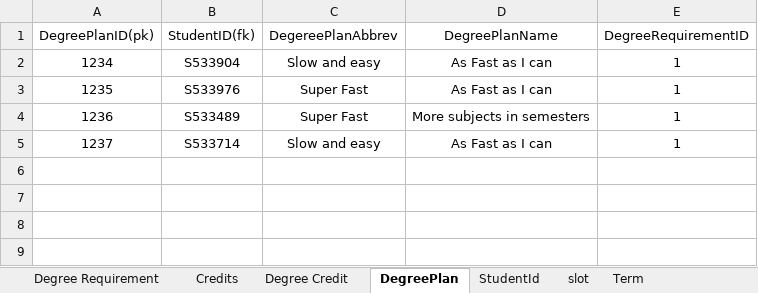
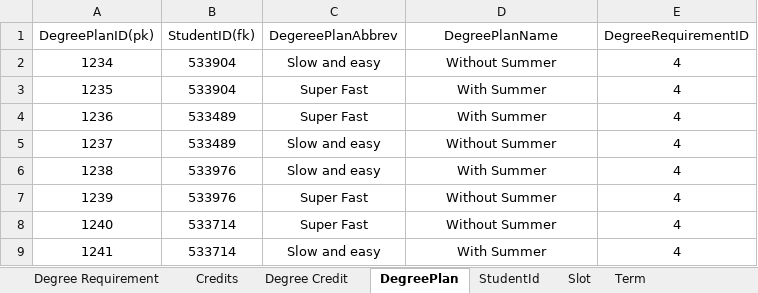
Before and after one commit to MeharChoudhary/MVC-Project, an Excel workbook: Group4 no preq.xlsx, sheet DegreePlan, drawn as a sheet; values as stored, in another font and other column widths than the file's, no borders; the diff names each change by its address in the sheet, - before the commit and + after, or states it on an @@ line.

```diff
--- a/Group4 no preq.xlsx (sheet DegreePlan)
+++ b/Group4 no preq.xlsx (sheet DegreePlan)
-sheet tab: slot
+sheet tab: Slot
-B2 (StudentID(fk)): S533904
+B2 (StudentID(fk)): 533904
-D2 (DegreePlanName): As Fast as I can
+D2 (DegreePlanName): Without Summer
-E2:E5 (DegreeRequirementID): 1
+E2:E5 (DegreeRequirementID): 4
-B3 (StudentID(fk)): S533976
+B3 (StudentID(fk)): 533904
-D3 (DegreePlanName): As Fast as I can
+D3 (DegreePlanName): With Summer
-B4 (StudentID(fk)): S533489
+B4 (StudentID(fk)): 533489
-D4 (DegreePlanName): More subjects in semesters
+D4 (DegreePlanName): With Summer
-B5 (StudentID(fk)): S533714
+B5 (StudentID(fk)): 533489
-D5 (DegreePlanName): As Fast as I can
+D5 (DegreePlanName): Without Summer
+row 6: 1238 | 533976 | Slow and easy | With Summer | 4
+row 7: 1239 | 533976 | Super Fast | Without Summer | 4
+row 8: 1240 | 533714 | Super Fast | Without Summer | 4
+row 9: 1241 | 533714 | Slow and easy | With Summer | 4
```
Also changed, not shown: sheet Term, sheet Slot, sheet StudentId, sheet Degree Requirement.
